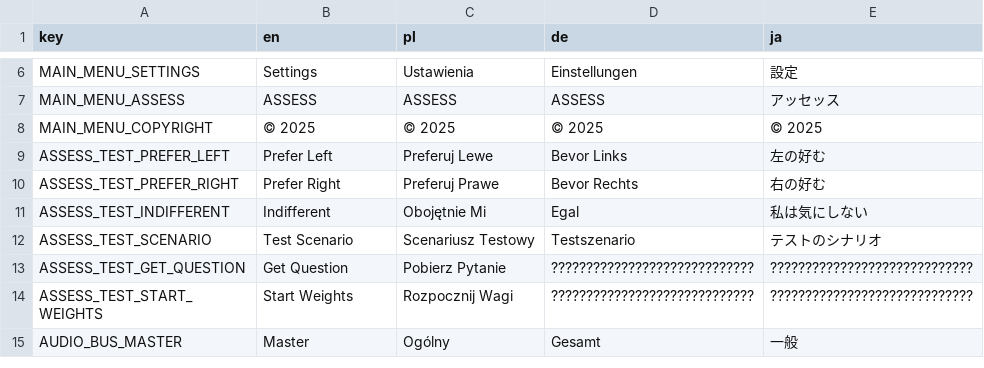
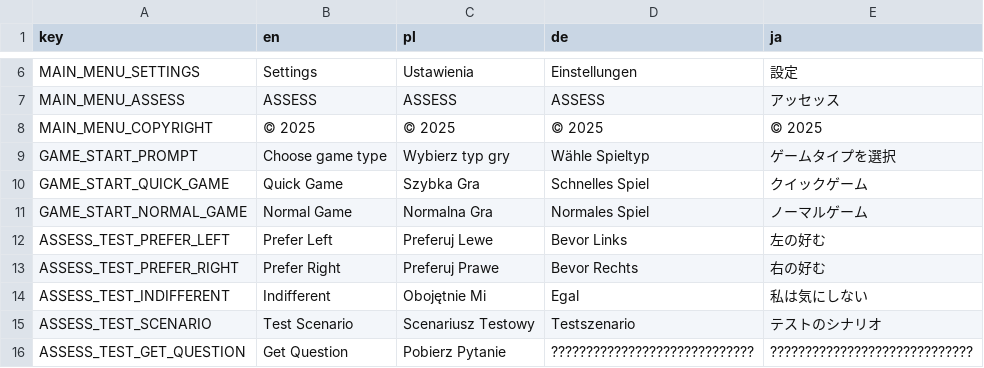
Before and after one commit to Zed-z/assess-survivors, a CSV file: strings.csv, drawn as a sheet; only a part is shown, gaps mark what is left out; the shorter side is filled out with more unchanged rows.

Commit message:
Quick game experiment

```diff
--- a/strings.csv
+++ b/strings.csv
@@ -8,2 +8,5 @@ MAIN_MENU_ASSESS,ASSESS,ASSESS,ASSESS,アッセッス
 MAIN_MENU_COPYRIGHT,© 2025,© 2025,© 2025,© 2025
+GAME_START_PROMPT,Choose game type,Wybierz typ gry,Wähle Spieltyp,ゲームタイプを選択
+GAME_START_QUICK_GAME,Quick Game,Szybka Gra,Schnelles Spiel,クイックゲーム
+GAME_START_NORMAL_GAME,Normal Game,Normalna Gra,Normales Spiel,ノーマルゲーム
 ASSESS_TEST_PREFER_LEFT,Prefer Left,Preferuj Lewe,Bevor Links,左の好む
```
Also changed, not shown: 18 other files.
